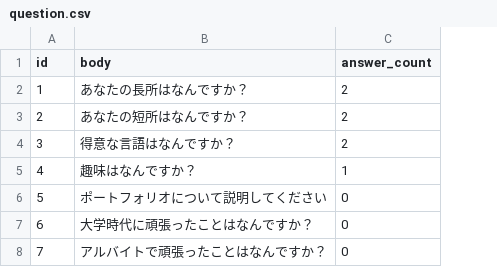
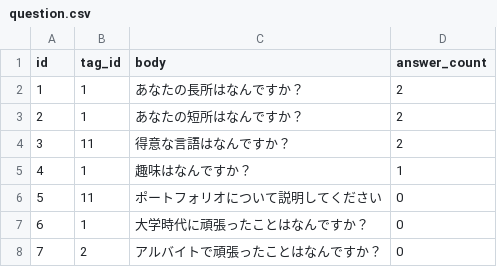
Before and after one commit to 223yu/interview_memo, a CSV file: db/csv/question.csv, drawn as a sheet; the diff names each change by its address in the sheet, - before the commit and + after, or states it on an @@ line.

Commit message:
#7 delete QuestionTag model

```diff
--- a/db/csv/question.csv
+++ b/db/csv/question.csv
+column B (tag_id), rows 2-8: 1 | 1 | 11 | 1 | 11 | 1 | 2
```
Also changed, not shown: 18 other files.
